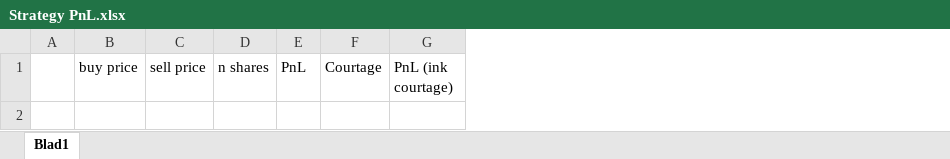
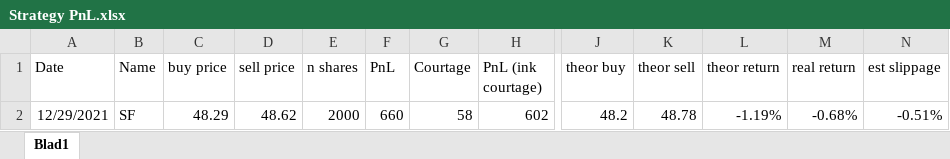
Before and after one commit to RS1987X/Growth-stock-high-volume-short, an Excel workbook: Strategy PnL.xlsx, sheet Blad1, drawn as a sheet; only a part is shown, gaps mark what is left out; values as stored, in another font and other column widths than the file's, no borders; removed rows and columns are numbered as before the commit, all else as after; rows hold the shown columns only; the diff names each change by its address in the sheet, - before the commit and + after, or states it on an @@ line.

Commit message:
data

```diff
--- a/Strategy PnL.xlsx (sheet Blad1)
+++ b/Strategy PnL.xlsx (sheet Blad1)
-column A, empty
+column A (Date), empty
+column B (Name), empty
+column J (theor buy), empty
+column K (theor sell), empty
+column L (theor return), empty
+column M (real return), empty
+column N (est slippage), empty
+row 2: 12/29/2021 | SF | 48.29 | 48.62 | 2000 | 660 | 58 | 602 | 48.2 | 48.78 | -1.19% | -0.68% | -0.51%
```
Also changed, not shown: New highs and lows.xlsx, 12 other files.
